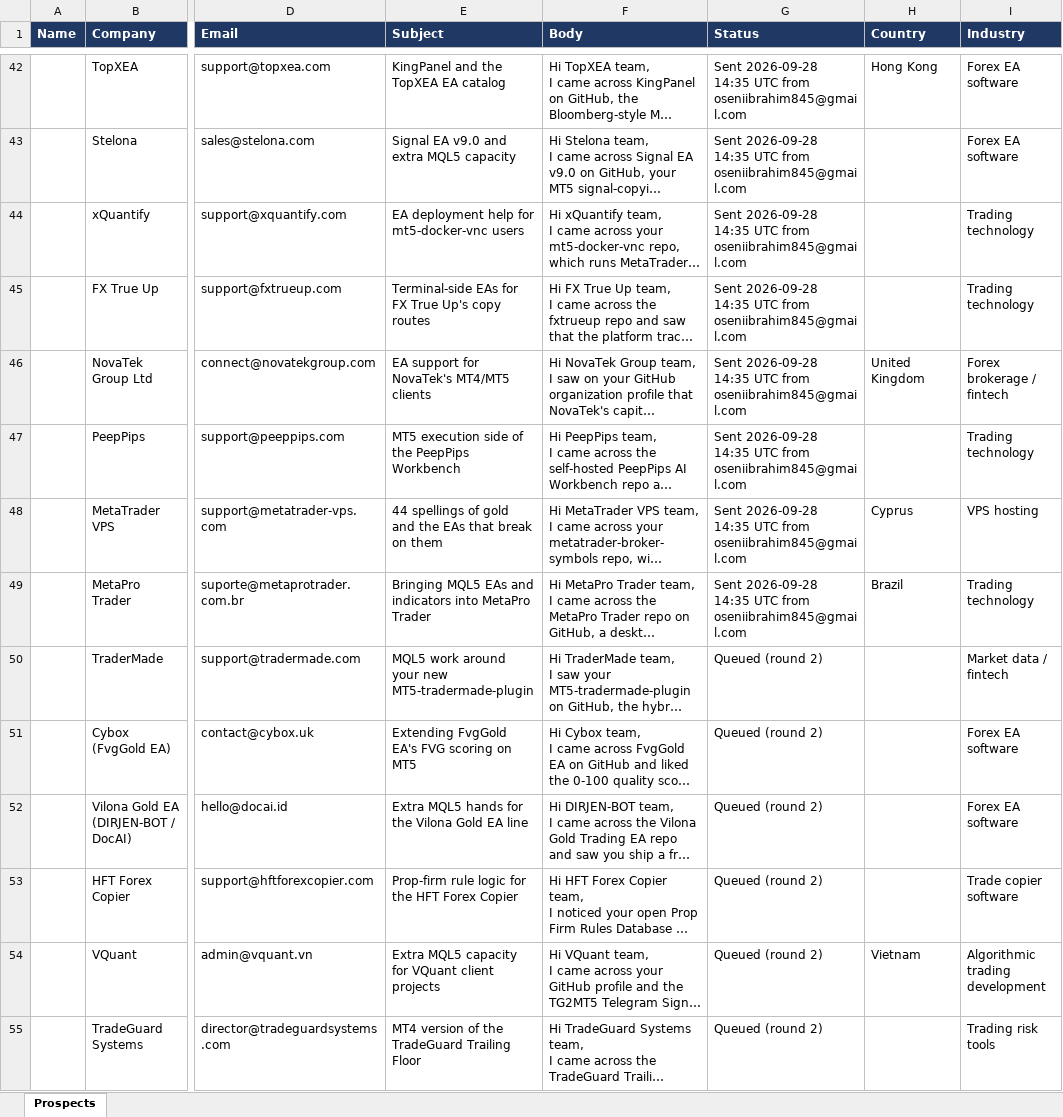
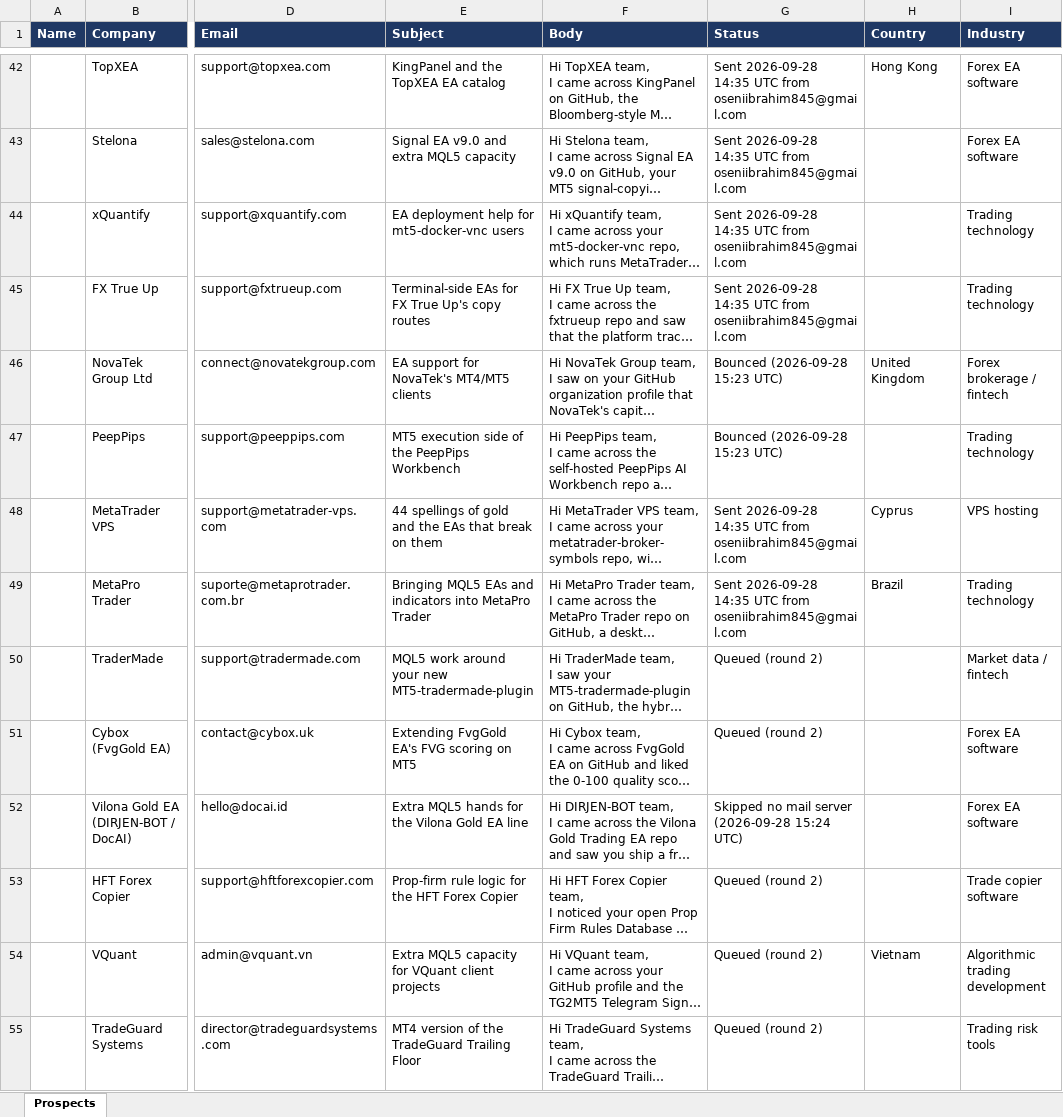
Before and after one commit to oseniibrahim845-hue/rappido, an Excel workbook: EA_Trading_Bot_Prospects_500.xlsx, sheet Prospects, drawn as a sheet; only a part is shown, gaps mark what is left out; long unchanged cells end in …; values as stored, in another font and other column widths than the file's, no borders; the diff covers the shown part only; the diff names each change by its address in the sheet, - before the commit and + after, or states it on an @@ line.

```diff
--- a/EA_Trading_Bot_Prospects_500.xlsx (sheet Prospects)
+++ b/EA_Trading_Bot_Prospects_500.xlsx (sheet Prospects)
-G46:G47 (Status): Sent 2026-09-28 14:35 UTC from oseniibrahim845@gmail.com
+G46:G47 (Status): Bounced (2026-09-28 15:23 UTC)
-G52 (Status): Queued (round 2)
+G52 (Status): Skipped no mail server (2026-09-28 15:24 UTC)
```
Also changed, not shown: 7 edited cells elsewhere in this sheet, 3 other files.
